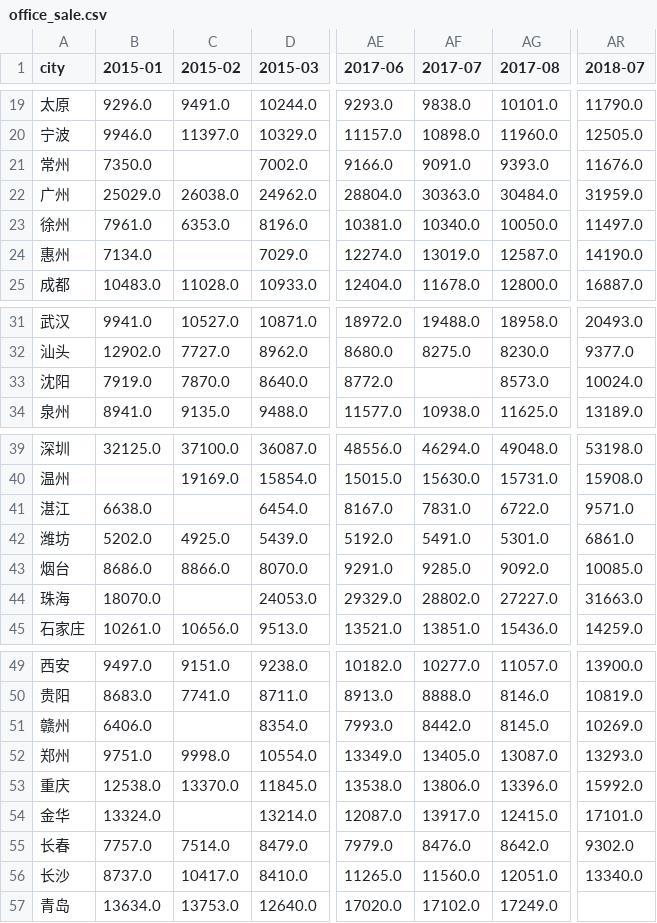
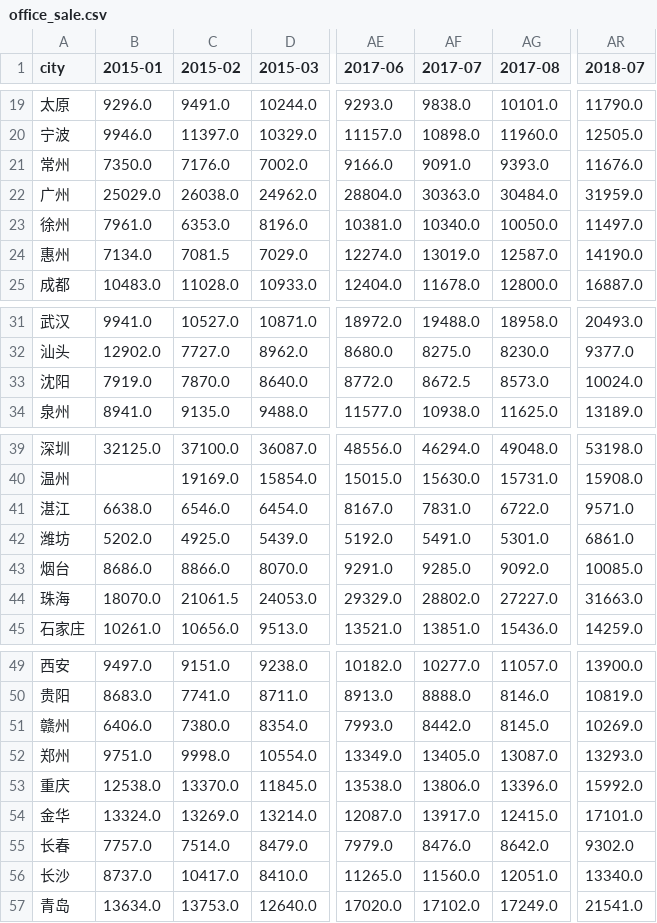
Before and after one commit to yyjmie/index_office_and_shop, a CSV file: office_sale.csv, drawn as a sheet; only a part is shown, gaps mark what is left out; the diff names each change by its address in the sheet, - before the commit and + after, or states it on an @@ line.

```diff
--- a/office_sale.csv
+++ b/office_sale.csv
-C21 (2015-02): (empty)
+C21 (2015-02): 7176.0
-C24 (2015-02): (empty)
+C24 (2015-02): 7081.5
-AF33 (2017-07): (empty)
+AF33 (2017-07): 8672.5
-C41 (2015-02): (empty)
+C41 (2015-02): 6546.0
-C44 (2015-02): (empty)
+C44 (2015-02): 21061.5
-C51 (2015-02): (empty)
+C51 (2015-02): 7380.0
-C54 (2015-02): (empty)
+C54 (2015-02): 13269.0
-AR57 (2018-07): (empty)
+AR57 (2018-07): 21541.0
```
Also changed, not shown: office_rent.csv, shop_rent.csv, 2 other files.
